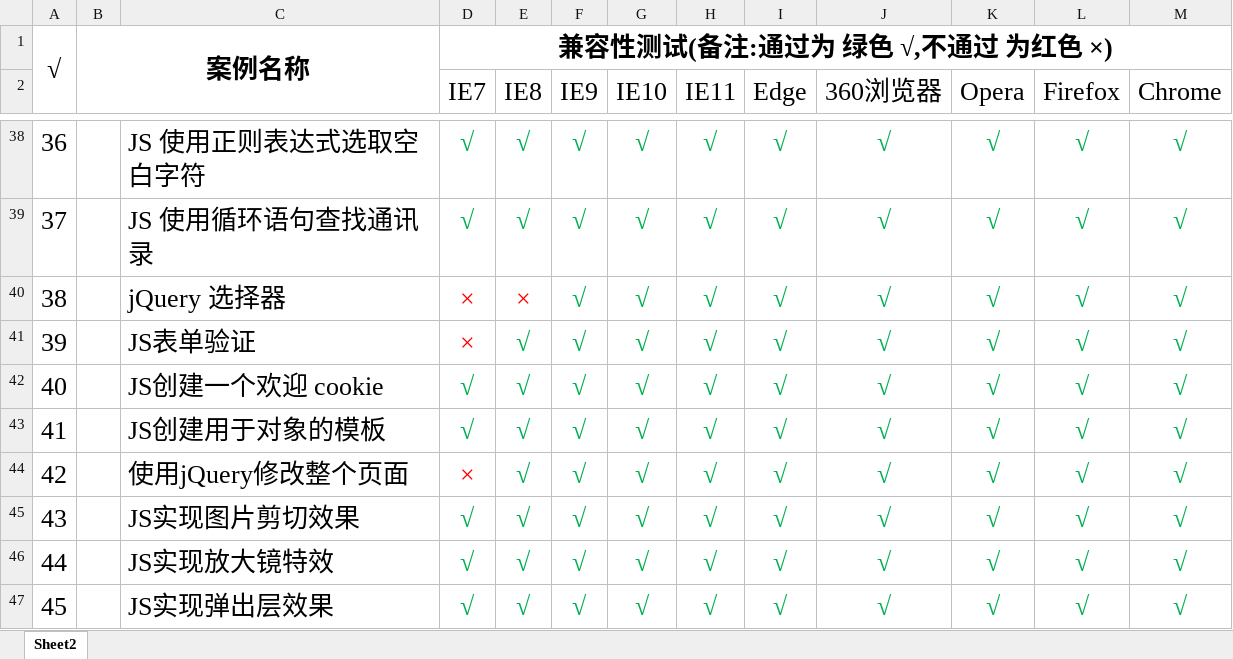
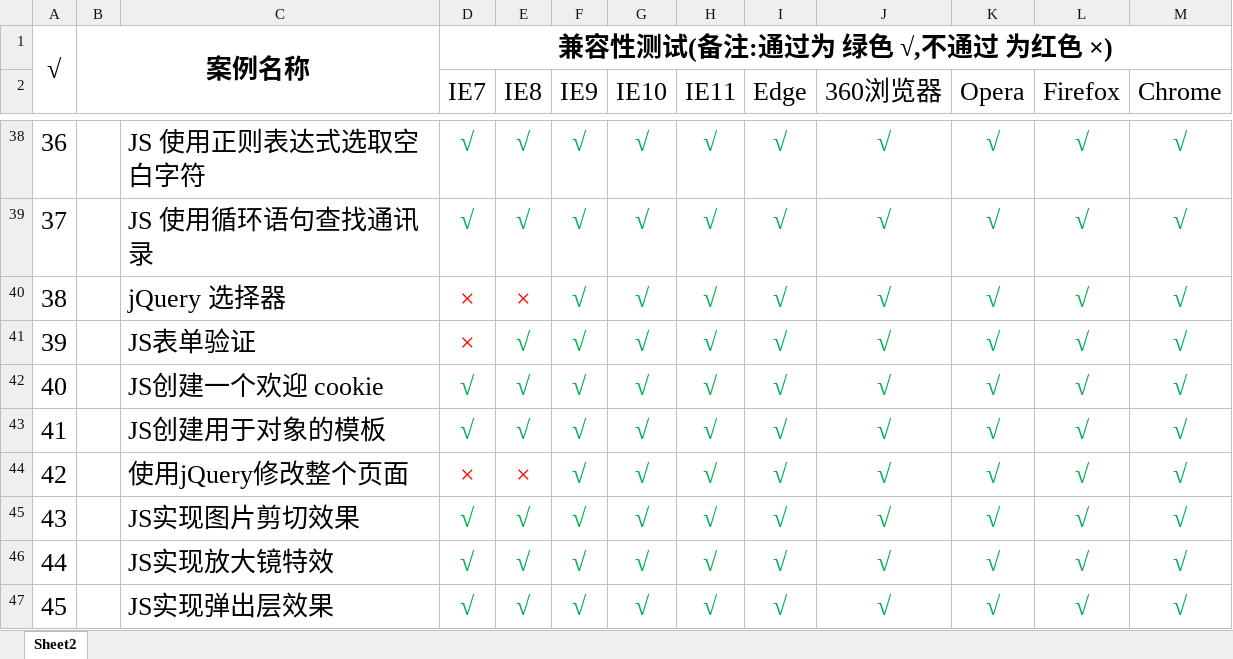
Before and after one commit to Yexiaomo/Web-, an Excel workbook: Web前端开发100例/Web前端100例兼容性测试报告.xlsx, sheet Sheet2, drawn as a sheet; only a part is shown, gaps mark what is left out; values as stored, in another font and other column widths than the file's, no borders; the diff names each change by its address in the sheet, - before the commit and + after, or states it on an @@ line.

Commit message:
案例42(IE7,8不支持)

```diff
--- a/Web前端开发100例/Web前端100例兼容性测试报告.xlsx (sheet Sheet2)
+++ b/Web前端开发100例/Web前端100例兼容性测试报告.xlsx (sheet Sheet2)
-E44 (IE8): √
+E44 (IE8): ×
-E44 text colour: #00B050
+E44 text colour: #FF0000
```
